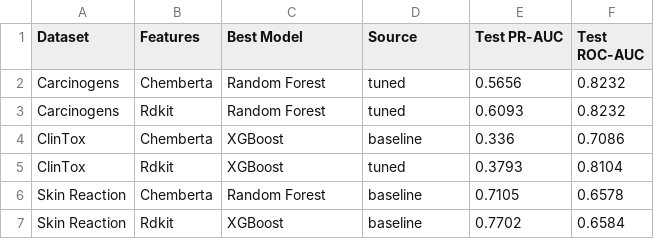
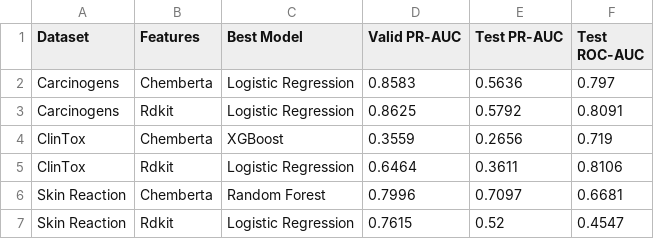
Before and after one commit to angelinatheodosi/drugxai, a CSV file: results/figures/best_models_summary.csv, drawn as a sheet.

Commit message:
changed visualize_results.py to choose based on the validation set

```diff
--- a/results/figures/best_models_summary.csv
+++ b/results/figures/best_models_summary.csv
@@ -1,7 +1,7 @@
-Dataset,Features,Best Model,Source,Test PR-AUC,Test ROC-AUC
-Carcinogens,Chemberta,Random Forest,tuned,0.5656,0.8232
-Carcinogens,Rdkit,Random Forest,tuned,0.6093,0.8232
-ClinTox,Chemberta,XGBoost,baseline,0.336,0.7086
-ClinTox,Rdkit,XGBoost,tuned,0.3793,0.8104
-Skin Reaction,Chemberta,Random Forest,baseline,0.7105,0.6578
-Skin Reaction,Rdkit,XGBoost,baseline,0.7702,0.6584
+Dataset,Features,Best Model,Valid PR-AUC,Test PR-AUC,Test ROC-AUC
+Carcinogens,Chemberta,Logistic Regression,0.8583,0.5636,0.797
+Carcinogens,Rdkit,Logistic Regression,0.8625,0.5792,0.8091
+ClinTox,Chemberta,XGBoost,0.3559,0.2656,0.719
+ClinTox,Rdkit,Logistic Regression,0.6464,0.3611,0.8106
+Skin Reaction,Chemberta,Random Forest,0.7996,0.7097,0.6681
+Skin Reaction,Rdkit,Logistic Regression,0.7615,0.52,0.4547
```
Also changed, not shown: 2 other files.
